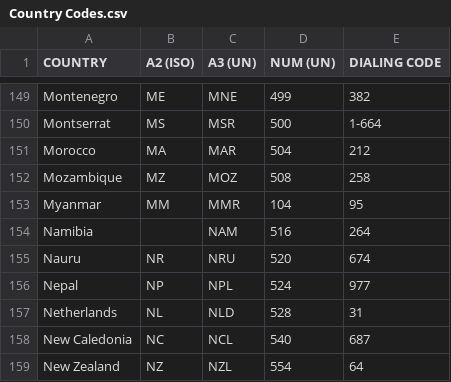
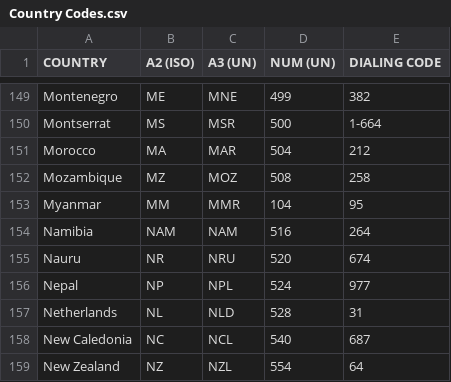
Before and after one commit to MahmoudGhazy009/GETANA, a CSV file: backend/Country Codes.csv, drawn as a sheet; only a part is shown, gaps mark what is left out.

Commit message:
handle Null values in dataset

```diff
--- a/backend/Country Codes.csv
+++ b/backend/Country Codes.csv
@@ -153,3 +153,3 @@ Mozambique,MZ,MOZ,508,258
 Myanmar,MM,MMR,104,95
-Namibia,,NAM,516,264
+Namibia,NAM,NAM,516,264
 Nauru,NR,NRU,520,674
```
